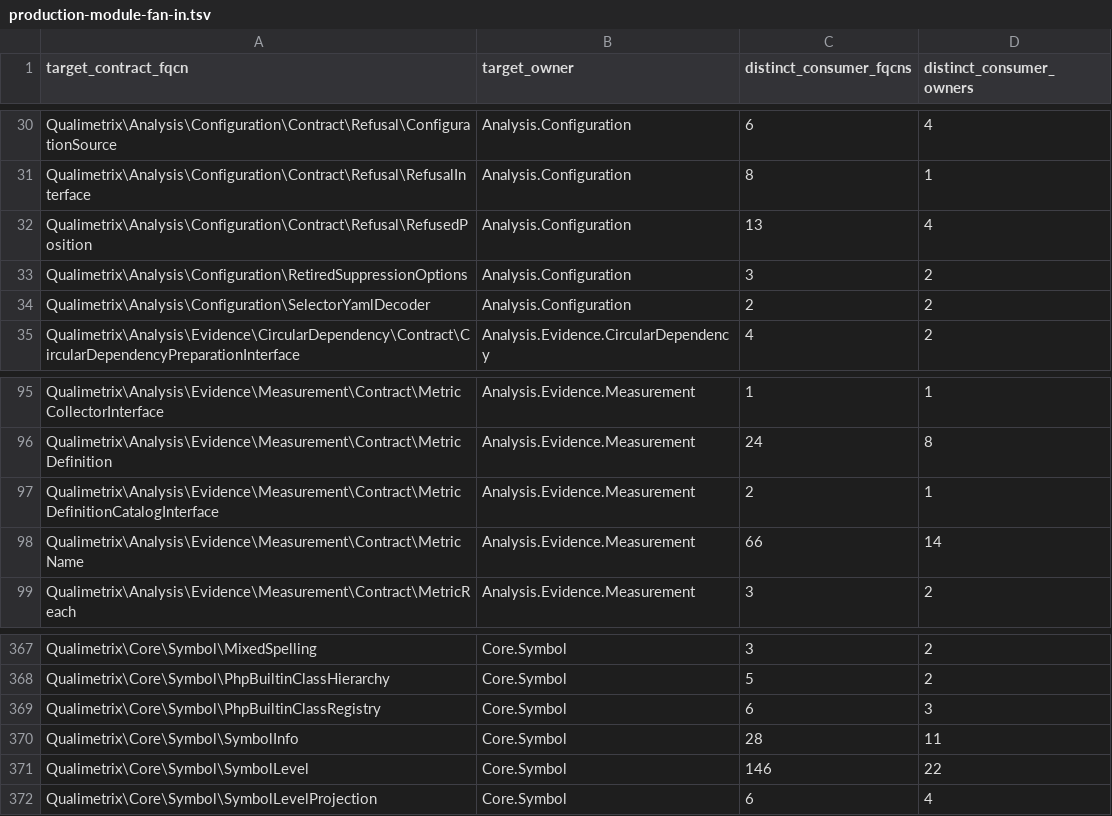
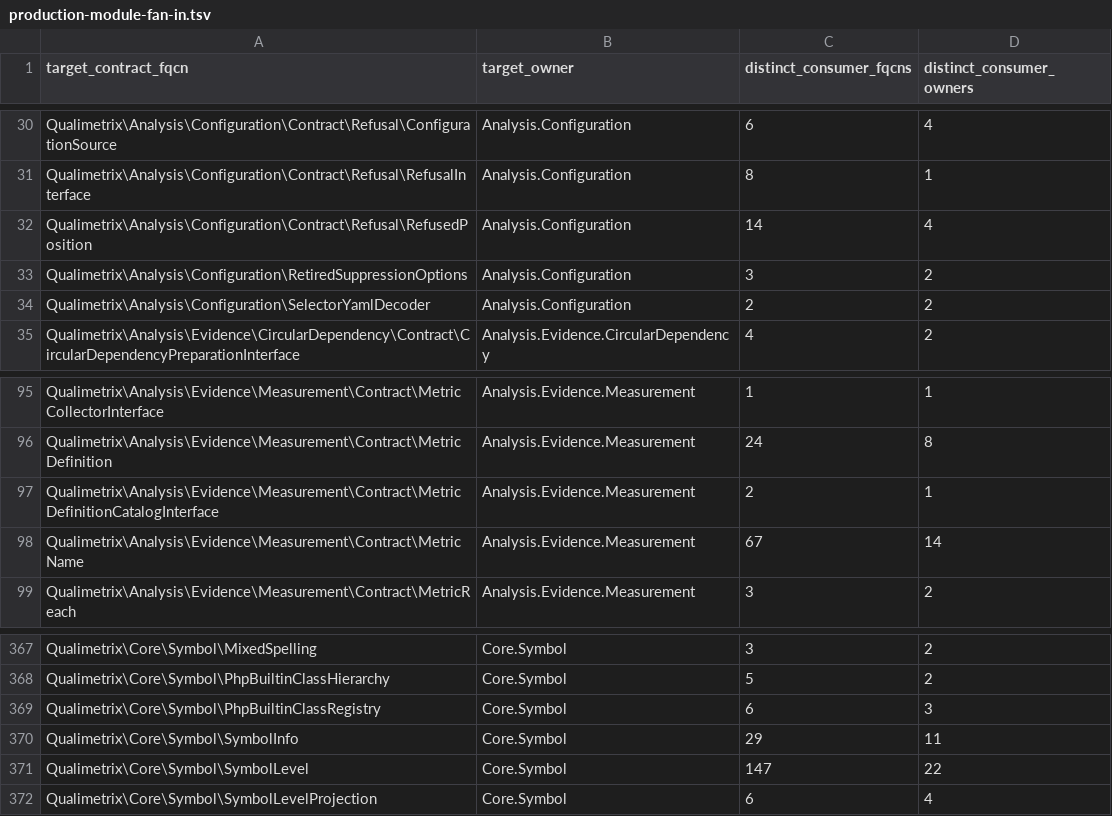
Before and after one commit to qualimetrix/qualimetrix, a TSV file: docs/internal/generated/modular-architecture/production-module-fan-in.tsv, drawn as a sheet; only a part is shown, gaps mark what is left out.

```diff
--- a/docs/internal/generated/modular-architecture/production-module-fan-in.tsv
+++ b/docs/internal/generated/modular-architecture/production-module-fan-in.tsv
@@ -31,3 +31,3 @@ Qualimetrix\Analysis\Configuration\Contract\Refusal\ConfigurationSource	Analysis
 Qualimetrix\Analysis\Configuration\Contract\Refusal\RefusalInterface	Analysis.Configuration	8	1
-Qualimetrix\Analysis\Configuration\Contract\Refusal\RefusedPosition	Analysis.Configuration	13	4
+Qualimetrix\Analysis\Configuration\Contract\Refusal\RefusedPosition	Analysis.Configuration	14	4
 Qualimetrix\Analysis\Configuration\RetiredSuppressionOptions	Analysis.Configuration	3	2
@@ -97,3 +97,3 @@ Qualimetrix\Analysis\Evidence\Measurement\Contract\MetricDefinition	Analysis.Evi
 Qualimetrix\Analysis\Evidence\Measurement\Contract\MetricDefinitionCatalogInterface	Analysis.Evidence.Measurement	2	1
-Qualimetrix\Analysis\Evidence\Measurement\Contract\MetricName	Analysis.Evidence.Measurement	66	14
+Qualimetrix\Analysis\Evidence\Measurement\Contract\MetricName	Analysis.Evidence.Measurement	67	14
 Qualimetrix\Analysis\Evidence\Measurement\Contract\MetricReach	Analysis.Evidence.Measurement	3	2
@@ -369,4 +369,4 @@ Qualimetrix\Core\Symbol\PhpBuiltinClassHierarchy	Core.Symbol	5	2
 Qualimetrix\Core\Symbol\PhpBuiltinClassRegistry	Core.Symbol	6	3
-Qualimetrix\Core\Symbol\SymbolInfo	Core.Symbol	28	11
-Qualimetrix\Core\Symbol\SymbolLevel	Core.Symbol	146	22
+Qualimetrix\Core\Symbol\SymbolInfo	Core.Symbol	29	11
+Qualimetrix\Core\Symbol\SymbolLevel	Core.Symbol	147	22
 Qualimetrix\Core\Symbol\SymbolLevelProjection	Core.Symbol	6	4
```
Also changed, not shown: directive-audit/enumeration-threshold-directives.tsv, docs/internal/generated/modular-architecture/manifest-enforcement-summary.tsv, 14 other files.
